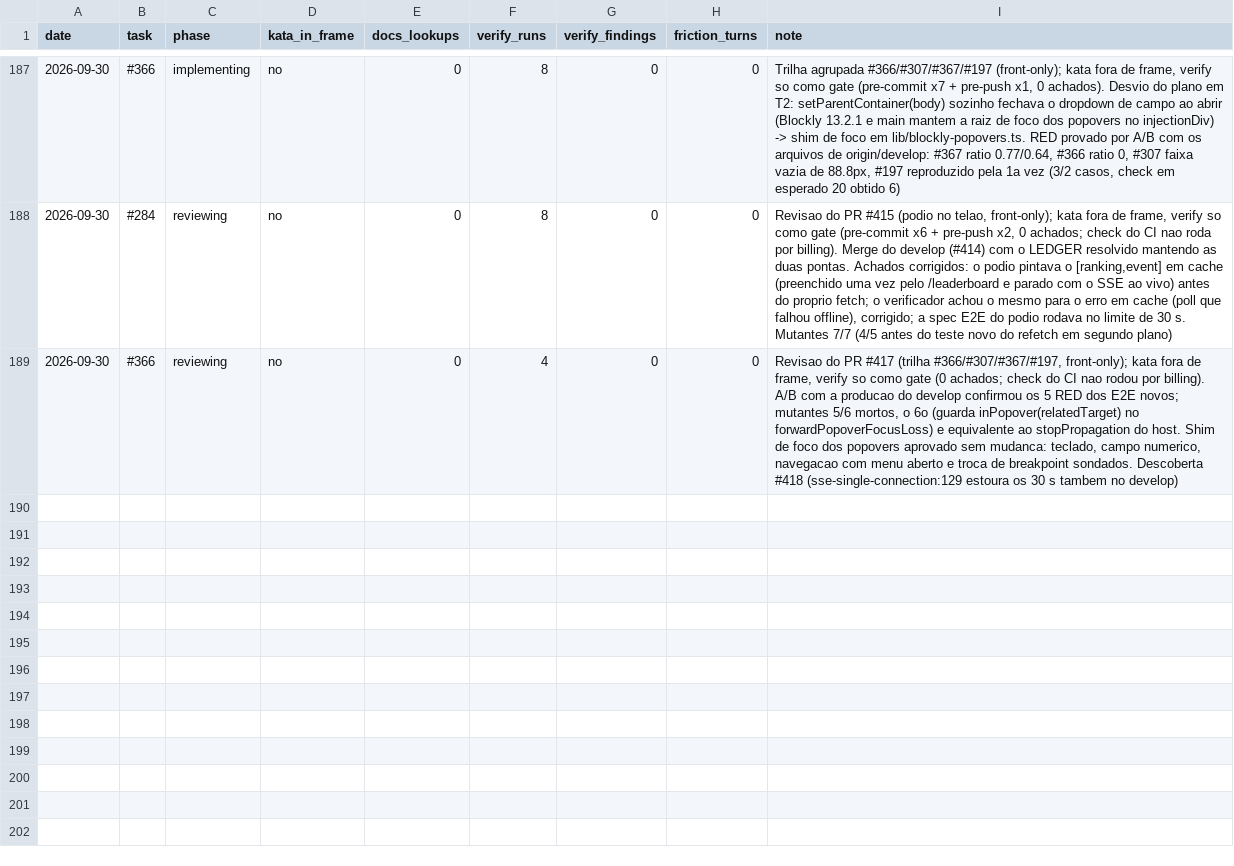
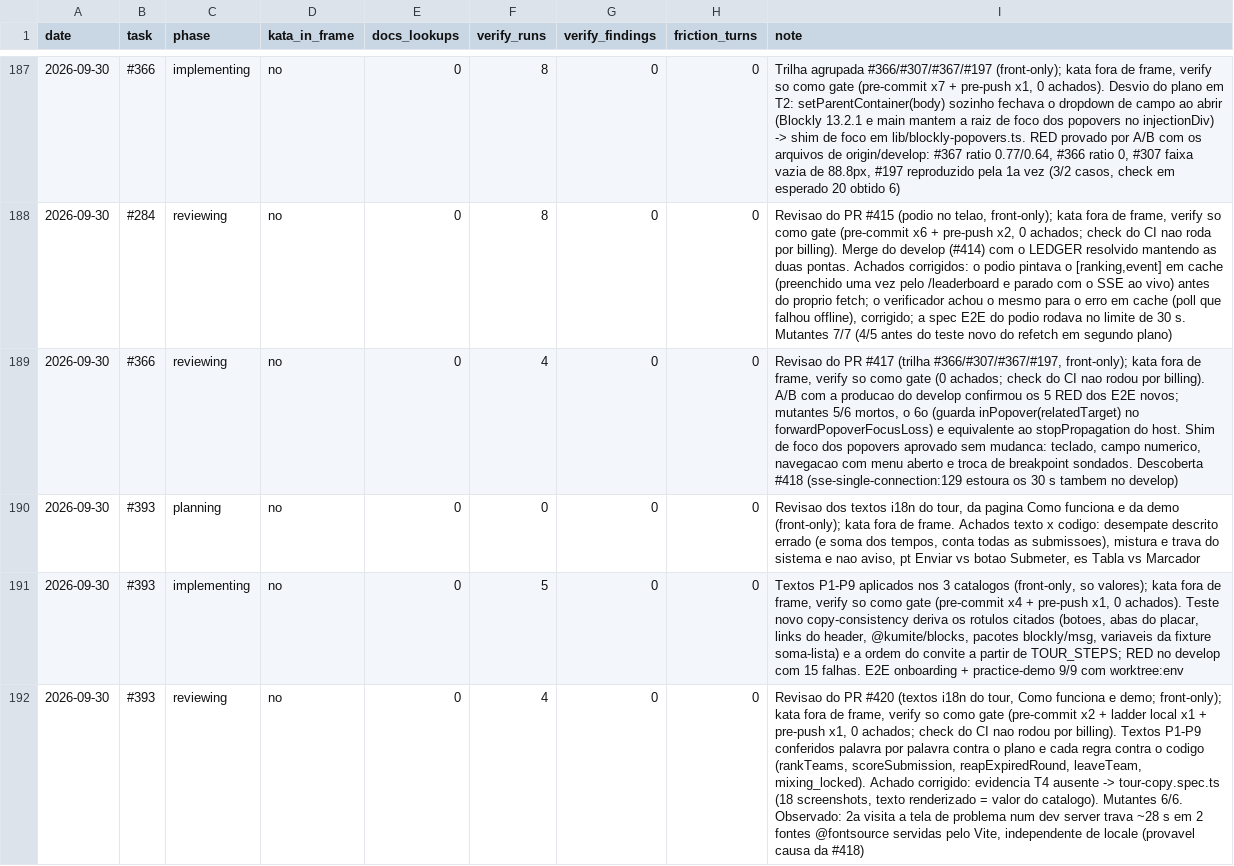
Before and after one commit to guicassol8/kumite, a CSV file: kata-feedback/LEDGER.csv, drawn as a sheet; only a part is shown, gaps mark what is left out; the diff names each change by its address in the sheet, - before the commit and + after, or states it on an @@ line.

Commit message:
Tour, Como funciona e demos descrevem as regras que o sistema aplica (#420)
* test: derive the labels the tour, How it works and the demos quote (#393)

Each quoted label comes from its real source (problem buttons, leaderboard
tabs, header links, @kumite/blocks messages, Blockly's locale packs, the
soma-lista fixture's variables), so a renamed label fails the suite instead
of leaving copy that points at nothing. Red on develop: pt cites Enviar for
the Submeter button, es names the leaderboard Tabla, the leaderboard step
does not name its tabs and the invite lists the stops out of tour order.

* fix: align the pt tour and How it works copy with the real rules (#393)

Practice is open with or without a round, the tiebreak is the summed time
to each best score then the submission count, mixed teams follow the
organizer's lock shown on the Teams screen, and the button is Submeter.
Adds the rules the page left out (the round closes on time, only hidden
cases score, no one leaves a team after its first submission), names the
leaderboard tabs, lists the invite in tour order and explains the demo's
numero variable.

* fix: align the es and en tour and How it works copy with the real rules (#393)

Same corrections as pt: practice open with or without a round, the exact
tiebreak, the mixing lock, the three missing rules, the leaderboard tabs,
the invite in tour order and the demo's numero variable. es also calls the
leaderboard Marcador, as its screen and header link do, instead of Tabla.

* chore: log #393 planning and implementing in the kata ledger

* test: walk the #393 copy over the tour, How it works and the soma-lista demo

Each rendered text is compared with its catalog value, so the review's
screenshots (e2e/evidence/393, the native es reading of D4) show exactly
the copy that ships. Covers the plan's T4 list: the page in pt, es and en,
the invite and the six steps in pt, the invite and the header, leaderboard
and practice steps in es, the teams and practice steps at 375px, and
soma-lista step 4 in pt and en.

* chore: log #393 reviewing in the kata ledger

```diff
--- a/kata-feedback/LEDGER.csv
+++ b/kata-feedback/LEDGER.csv
+row 190: 2026-09-30 | #393 | planning | no | 0 | 0 | 0 | 0 | Revisao dos textos i18n do tour, da pagina Como funciona e da demo (front-only); kata fora de frame. Achados texto x codigo: desempate descrito errado (e soma dos tempos, conta todas as submissoes), mistura e trava do sistema e nao aviso, pt Enviar vs botao Submeter, es Tabla vs Marcador
+row 191: 2026-09-30 | #393 | implementing | no | 0 | 5 | 0 | 0 | Textos P1-P9 aplicados nos 3 catalogos (front-only, so valores); kata fora de frame, verify so como gate (pre-commit x4 + pre-push x1, 0 achados). Teste novo copy-consistency deriva os rotulos citados (botoes, abas do placar, links do header, @kumite/blocks, pacotes blockly/msg, variaveis da fixture soma-lista) e a ordem do convite a partir de TOUR_STEPS; RED no develop com 15 falhas. E2E onboarding + practice-demo 9/9 com worktree:env
+row 192: 2026-09-30 | #393 | reviewing | no | 0 | 4 | 0 | 0 | Revisao do PR #420 (textos i18n do tour, Como funciona e demo; front-only); kata fora de frame, verify so como gate (pre-commit x2 + ladder local x1 + pre-push x1, 0 achados; check do CI nao rodou por billing). Textos P1-P9 conferidos palavra por palavra contra o plano e cada regra contra o codigo (rankTeams, scoreSubmission, reapExpiredRound, leaveTeam, mixing_locked). Achado corrigido: evidencia T4 ausente -> tour-copy.spec.ts (18 screenshots, texto renderizado = valor do catalogo). Mutantes 6/6. Observado: 2a visita a tela de problema num dev server trava ~28 s em 2 fontes @fontsource servidas pelo Vite, independente de locale (provavel causa da #418)
```
Also changed, not shown: 5 other files.
